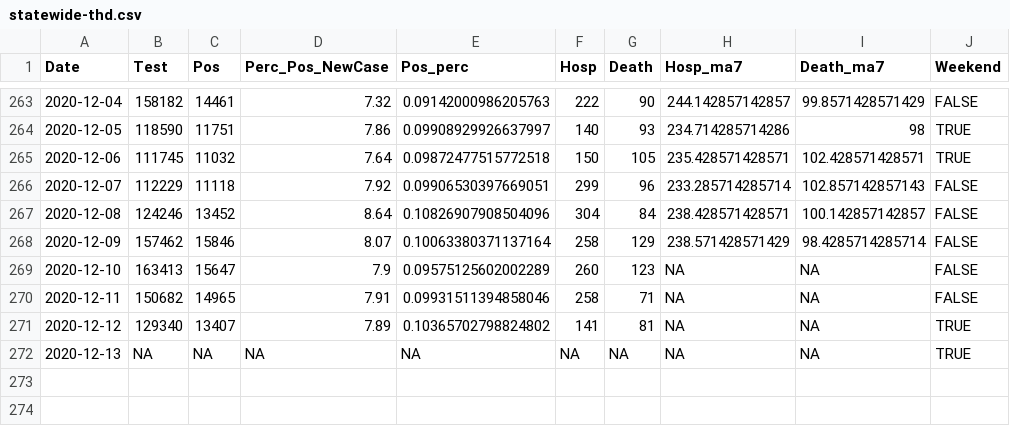
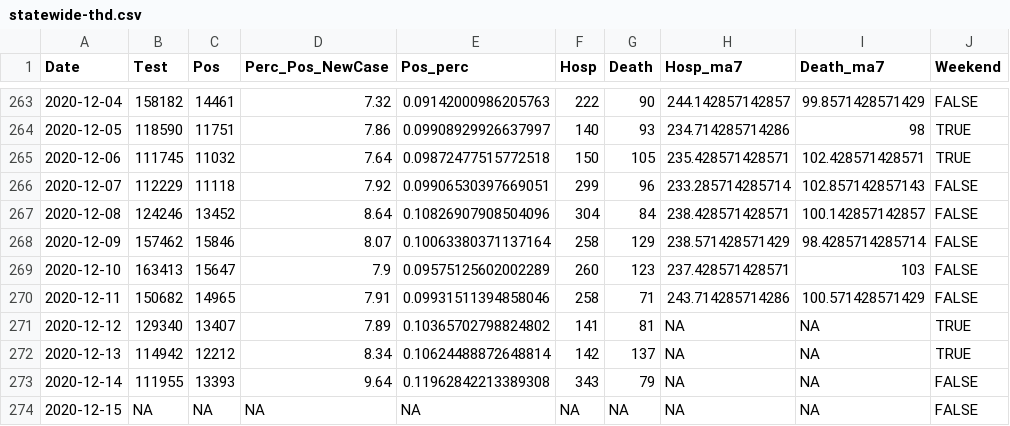
Before and after one commit to kokbent/covis19-data, a CSV file: statewide-thd.csv, drawn as a sheet; only a part is shown, gaps mark what is left out.

```diff
--- a/statewide-thd.csv
+++ b/statewide-thd.csv
@@ -268,5 +268,7 @@ Date,Test,Pos,Perc_Pos_NewCase,Pos_perc,Hosp,Death,Hosp_ma7,Death_ma7,Weekend
 2020-12-09,157462,15846,8.07,0.10063380371137164,258,129,238.571428571429,98.4285714285714,FALSE
-2020-12-10,163413,15647,7.9,0.09575125602002289,260,123,NA,NA,FALSE
-2020-12-11,150682,14965,7.91,0.09931511394858046,258,71,NA,NA,FALSE
+2020-12-10,163413,15647,7.9,0.09575125602002289,260,123,237.428571428571,103,FALSE
+2020-12-11,150682,14965,7.91,0.09931511394858046,258,71,243.714285714286,100.571428571429,FALSE
 2020-12-12,129340,13407,7.89,0.10365702798824802,141,81,NA,NA,TRUE
-2020-12-13,NA,NA,NA,NA,NA,NA,NA,NA,TRUE
+2020-12-13,114942,12212,8.34,0.10624488872648814,142,137,NA,NA,TRUE
+2020-12-14,111955,13393,9.64,0.11962842213389308,343,79,NA,NA,FALSE
+2020-12-15,NA,NA,NA,NA,NA,NA,NA,NA,FALSE
```
Also changed, not shown: case_ev.csv, ct_pos_perc.csv, 3 other files.
